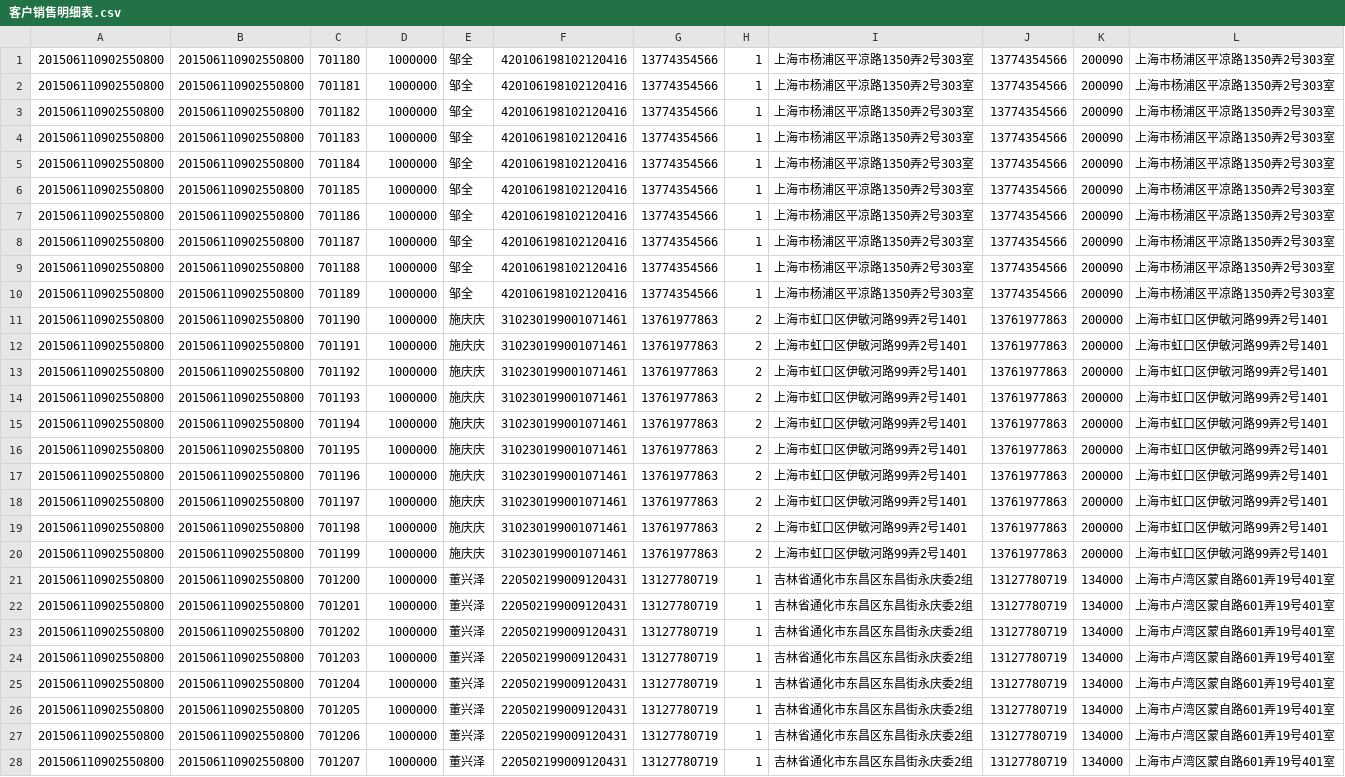
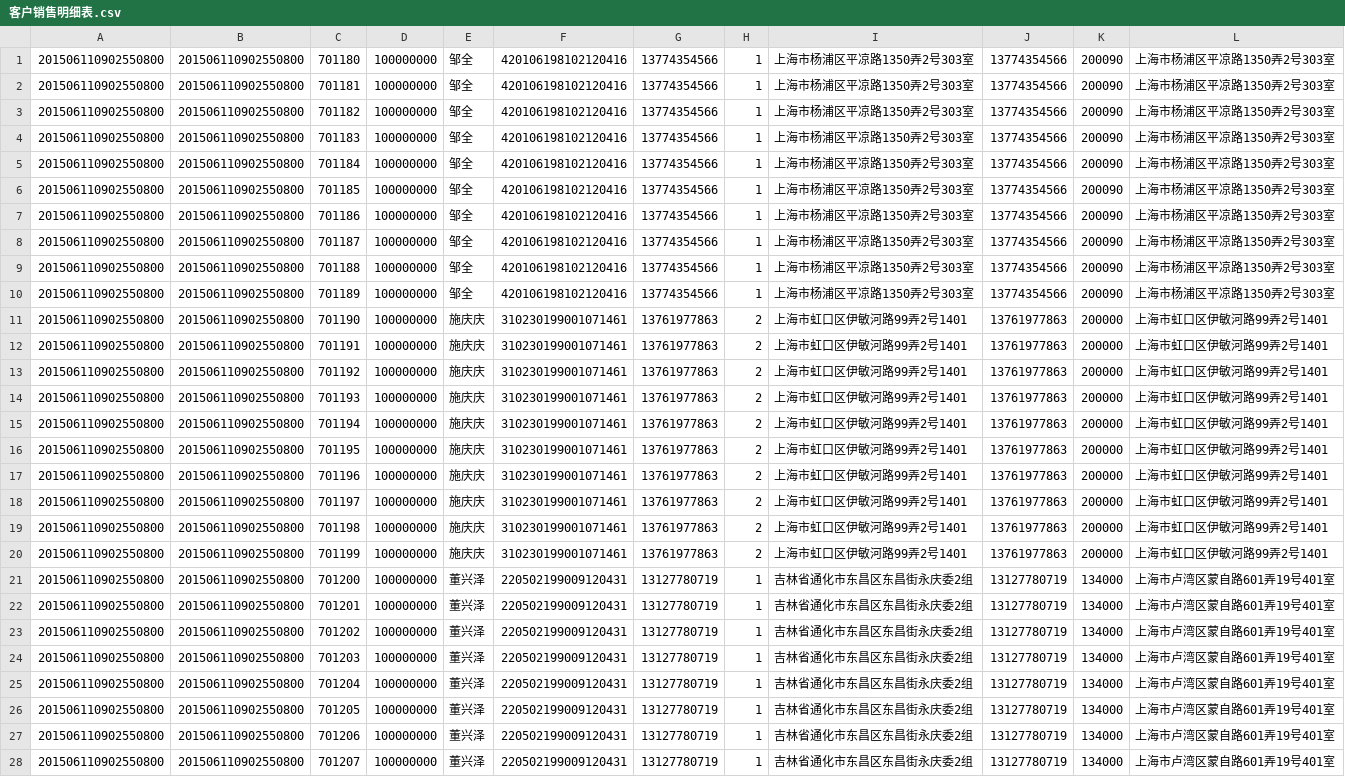
Before and after one commit to ifyouseewendy/baton-web, a CSV file: samples/xiaojin/客户销售明细表.csv, drawn as a sheet; only a part is shown; the diff covers the shown part only; the diff names each change by its address in the sheet, - before the commit and + after, or states it on an @@ line.

Commit message:
thor: Fix xiaojin transfer with samples

```diff
--- a/samples/xiaojin/客户销售明细表.csv
+++ b/samples/xiaojin/客户销售明细表.csv
-D1:D28: 1000000
+D1:D28: 100000000
```
Also changed, not shown: 2 edited cells elsewhere in this file, 3 other files.
